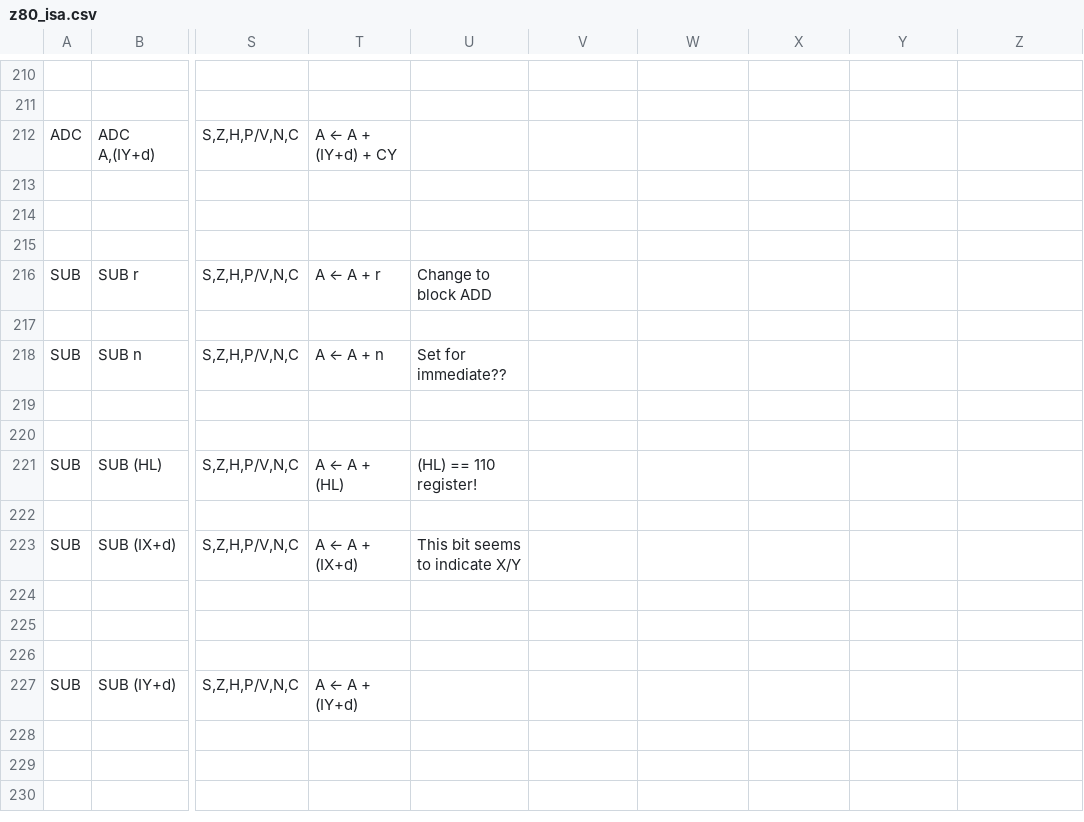
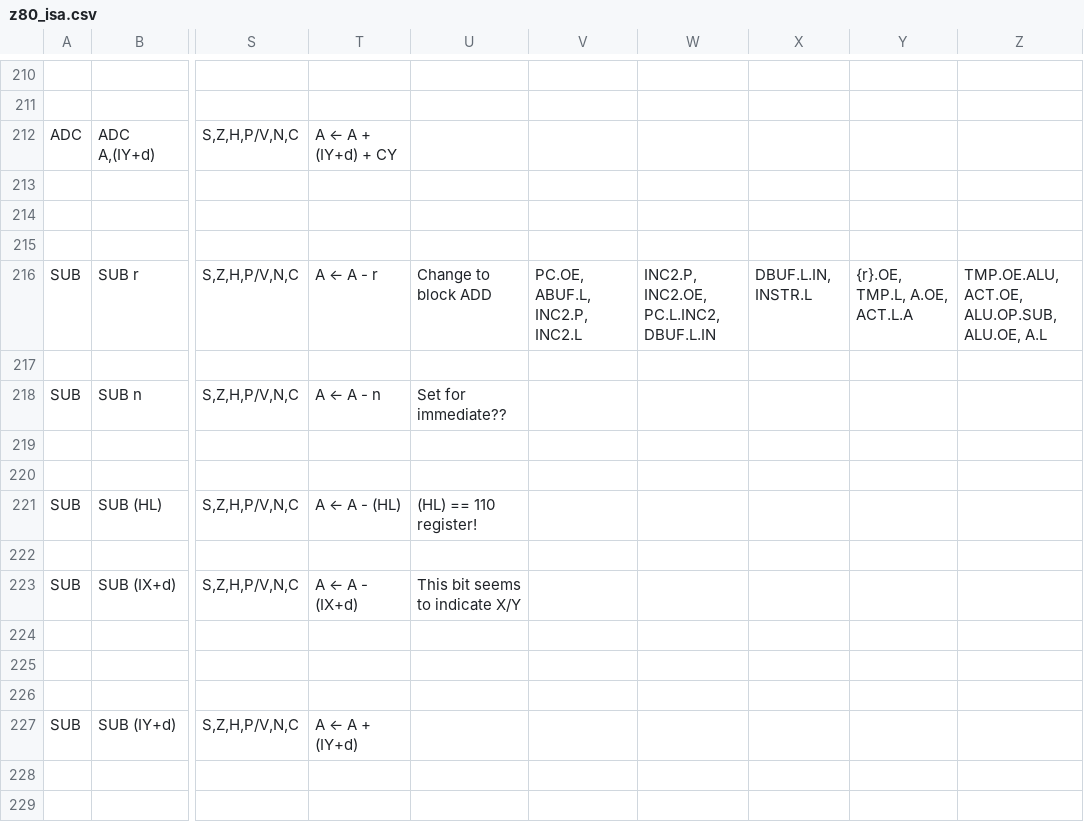
Before and after one commit to MichaHofft/dizzy, a CSV file: z80_isa.csv, drawn as a sheet; only a part is shown, gaps mark what is left out; the shorter side is filled out with more unchanged rows; the diff names each change by its address in the sheet, - before the commit and + after, or states it on an @@ line.

```diff
--- a/z80_isa.csv
+++ b/z80_isa.csv
-T216: A ← A + r
+T216: A ← A - r
-V216: (empty)
+V216: PC.OE, ABUF.L, INC2.P, INC2.L
-W216: (empty)
+W216: INC2.P, INC2.OE, PC.L.INC2, DBUF.L.IN
-X216: (empty)
+X216: DBUF.L.IN, INSTR.L
-Y216: (empty)
+Y216: {r}.OE, TMP.L, A.OE, ACT.L.A
-Z216: (empty)
+Z216: TMP.OE.ALU, ACT.OE, ALU.OP.SUB, ALU.OE, A.L
-T218: A ← A + n
+T218: A ← A - n
-T221: A ← A + (HL)
+T221: A ← A - (HL)
-T223: A ← A + (IX+d)
+T223: A ← A - (IX+d)
```
Also changed, not shown: 6 other files.
